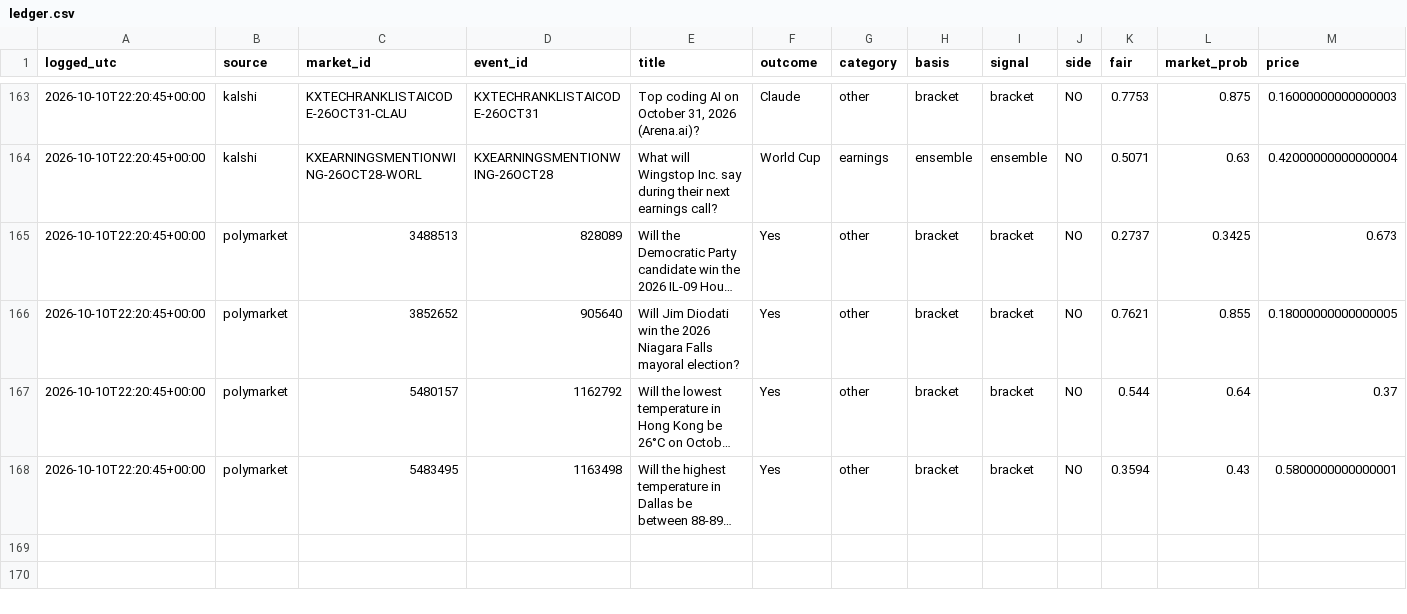
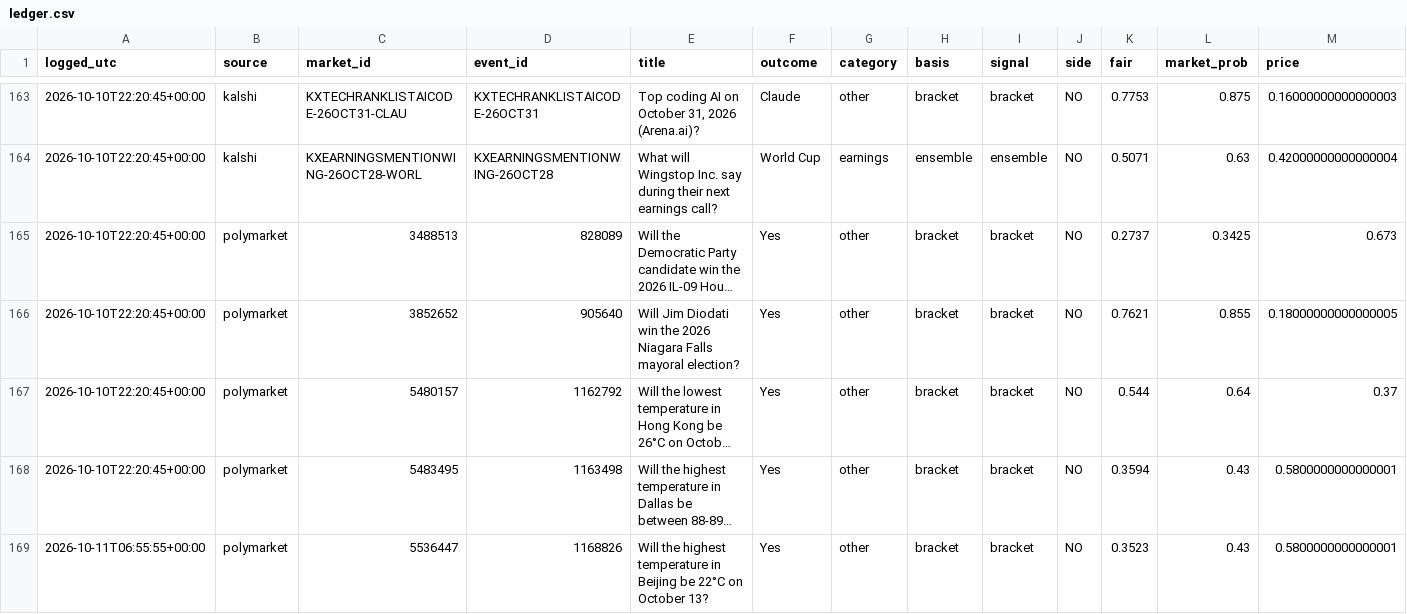
Before and after one commit to cj1234cj/markets, a CSV file: data/ledger.csv, drawn as a sheet; only a part is shown, gaps mark what is left out; long unchanged cells end in …; rows hold the shown columns only; the diff names each change by its address in the sheet, - before the commit and + after, or states it on an @@ line.

```diff
--- a/data/ledger.csv
+++ b/data/ledger.csv
+row 169: 2026-10-11T06:55:55+00:00 | polymarket | 5536447 | 1168826 | Will the highest temperature in Beijing be 22°C on October 13? | Yes | other | bracket | bracket | NO | 0.3523 | 0.43 | 0.5800000000000001
```
Also changed, not shown: 9 other files.
